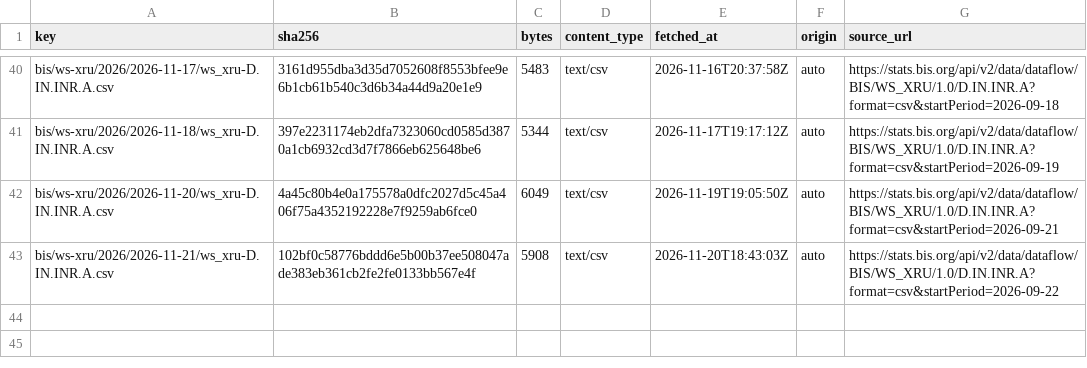
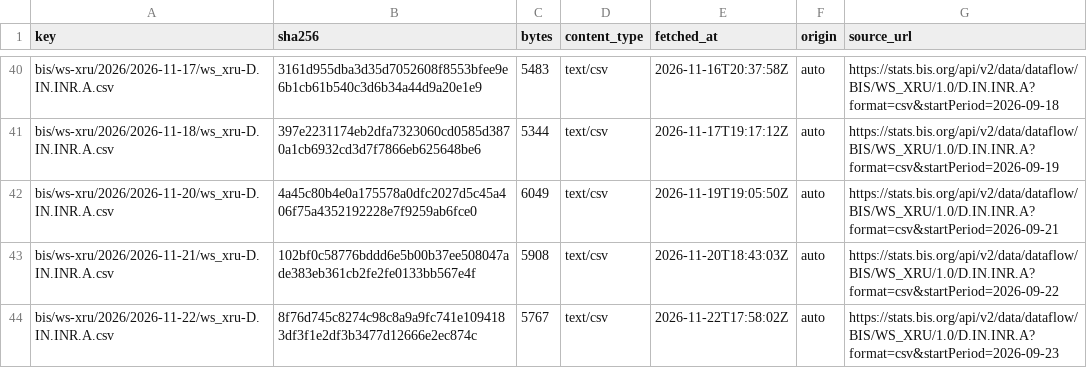
Before and after one commit to xfina-dev/xfina-data, a CSV file: v1/manifests/bis-usd-inr.csv, drawn as a sheet; only a part is shown, gaps mark what is left out; the diff names each change by its address in the sheet, - before the commit and + after, or states it on an @@ line.

```diff
--- a/v1/manifests/bis-usd-inr.csv
+++ b/v1/manifests/bis-usd-inr.csv
+row 44: bis/ws-xru/2026/2026-11-22/ws_xru-D.IN.INR.A.csv | 8f76d745c8274c98c8a9a9fc741e1094183df3f1e2df3b3477d12666e2ec874c | 5767 | text/csv | 2026-11-22T17:58:02Z | auto | https://stats.bis.org/api/v2/data/dataflow/BIS/WS_XRU/1.0/D.IN.INR.A?format=csv&startPeriod=2026-09-23
```
Also changed, not shown: 1 other file.
